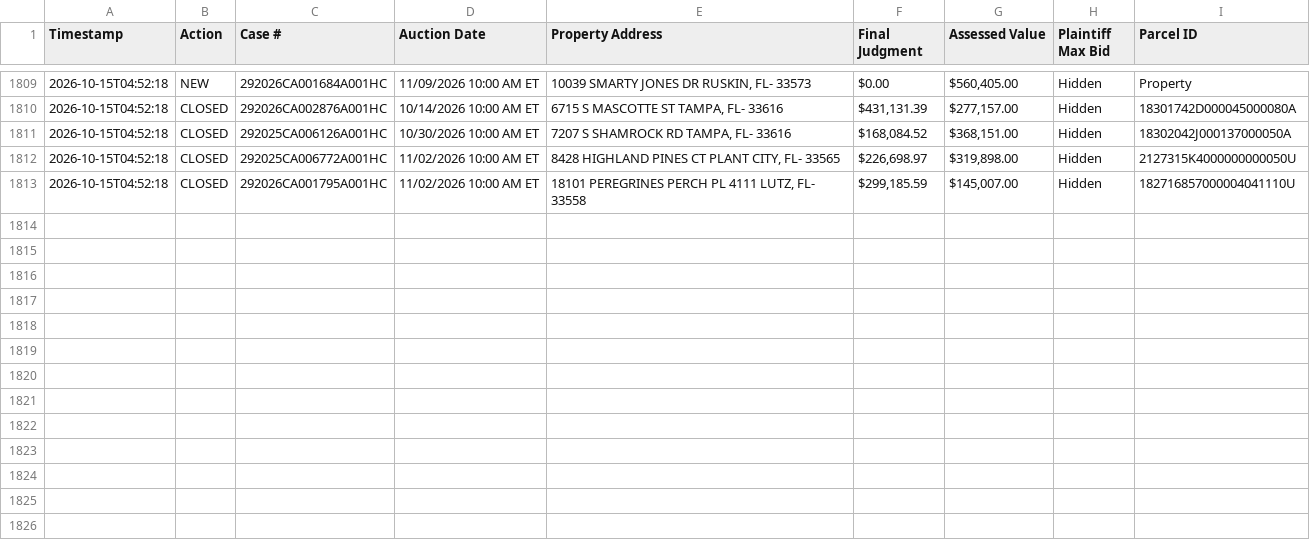
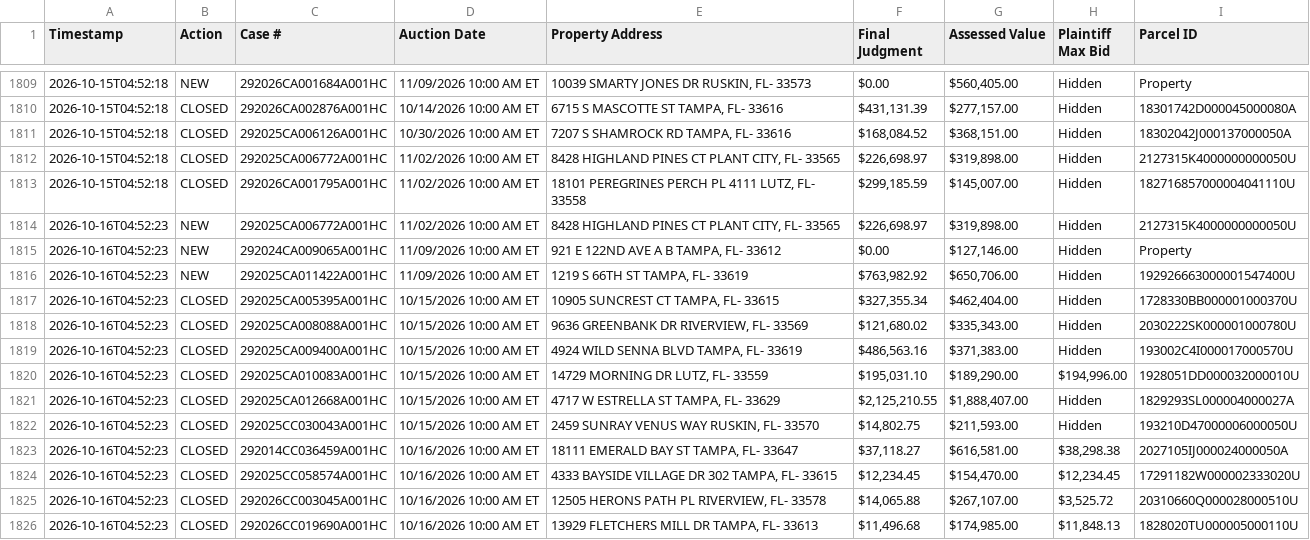
Before and after one commit to figlesias7/realforeclose-hillsborough, a CSV file: data/event_log.csv, drawn as a sheet; only a part is shown, gaps mark what is left out.

```diff
--- a/data/event_log.csv
+++ b/data/event_log.csv
@@ -1813 +1813,14 @@ Timestamp,Action,Case #,Auction Date,Property Address,Final Judgment,Assessed Va
 2026-10-15T04:52:18,CLOSED,292026CA001795A001HC,11/02/2026 10:00 AM ET,"18101 PEREGRINES PERCH PL 4111 LUTZ, FL- 33558","$299,185.59","$145,007.00",Hidden,182716857000004041110U
+2026-10-16T04:52:23,NEW,292025CA006772A001HC,11/02/2026 10:00 AM ET,"8428 HIGHLAND PINES CT PLANT CITY, FL- 33565","$226,698.97","$319,898.00",Hidden,2127315K4000000000050U
+2026-10-16T04:52:23,NEW,292024CA009065A001HC,11/09/2026 10:00 AM ET,"921 E 122ND AVE A B TAMPA, FL- 33612",$0.00,"$127,146.00",Hidden,Property
+2026-10-16T04:52:23,NEW,292025CA011422A001HC,11/09/2026 10:00 AM ET,"1219 S 66TH ST TAMPA, FL- 33619","$763,982.92","$650,706.00",Hidden,192926663000001547400U
+2026-10-16T04:52:23,CLOSED,292025CA005395A001HC,10/15/2026 10:00 AM ET,"10905 SUNCREST CT TAMPA, FL- 33615","$327,355.34","$462,404.00",Hidden,1728330BB000001000370U
+2026-10-16T04:52:23,CLOSED,292025CA008088A001HC,10/15/2026 10:00 AM ET,"9636 GREENBANK DR RIVERVIEW, FL- 33569","$121,680.02","$335,343.00",Hidden,2030222SK000001000780U
+2026-10-16T04:52:23,CLOSED,292025CA009400A001HC,10/15/2026 10:00 AM ET,"4924 WILD SENNA BLVD TAMPA, FL- 33619","$486,563.16","$371,383.00",Hidden,193002C4I000017000570U
+2026-10-16T04:52:23,CLOSED,292025CA010083A001HC,10/15/2026 10:00 AM ET,"14729 MORNING DR LUTZ, FL- 33559","$195,031.10","$189,290.00","$194,996.00",1928051DD000032000010U
+2026-10-16T04:52:23,CLOSED,292025CA012668A001HC,10/15/2026 10:00 AM ET,"4717 W ESTRELLA ST TAMPA, FL- 33629","$2,125,210.55","$1,888,407.00",Hidden,1829293SL000004000027A
+2026-10-16T04:52:23,CLOSED,292025CC030043A001HC,10/15/2026 10:00 AM ET,"2459 SUNRAY VENUS WAY RUSKIN, FL- 33570","$14,802.75","$211,593.00",Hidden,193210D47000006000050U
+2026-10-16T04:52:23,CLOSED,292014CC036459A001HC,10/16/2026 10:00 AM ET,"18111 EMERALD BAY ST TAMPA, FL- 33647","$37,118.27","$616,581.00","$38,298.38",2027105IJ000024000050A
+2026-10-16T04:52:23,CLOSED,292025CC058574A001HC,10/16/2026 10:00 AM ET,"4333 BAYSIDE VILLAGE DR 302 TAMPA, FL- 33615","$12,234.45","$154,470.00","$12,234.45",17291182W000002333020U
+2026-10-16T04:52:23,CLOSED,292026CC003045A001HC,10/16/2026 10:00 AM ET,"12505 HERONS PATH PL RIVERVIEW, FL- 33578","$14,065.88","$267,107.00","$3,525.72",20310660Q000028000510U
+2026-10-16T04:52:23,CLOSED,292026CC019690A001HC,10/16/2026 10:00 AM ET,"13929 FLETCHERS MILL DR TAMPA, FL- 33613","$11,496.68","$174,985.00","$11,848.13",1828020TU000005000110U
```
Also changed, not shown: data/active_foreclosures.csv, data/all_seen.csv, 3 other files.
